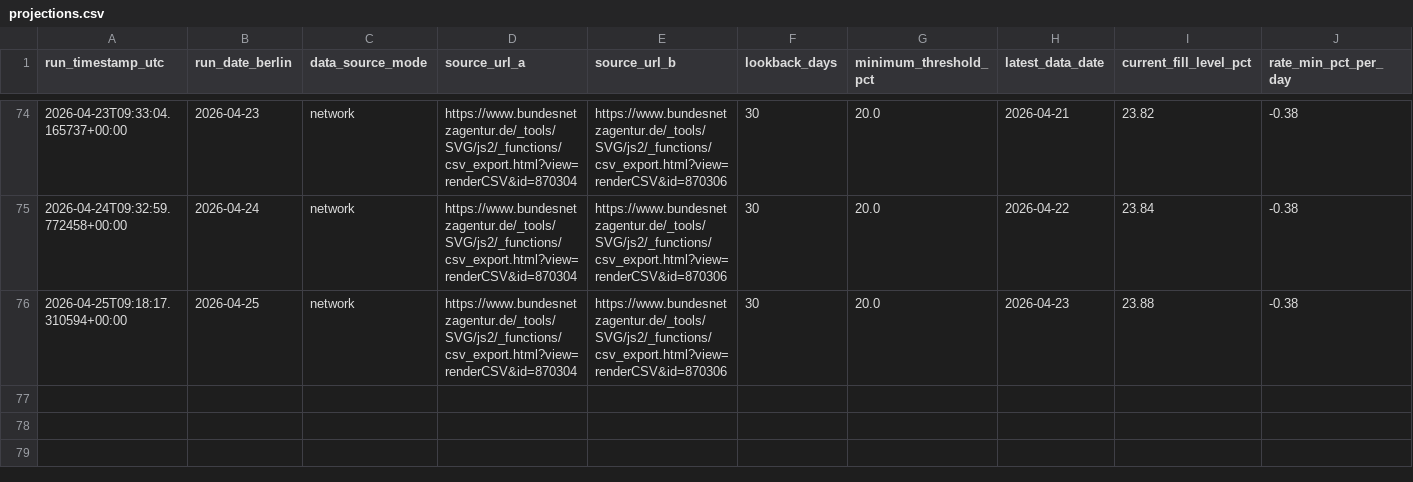
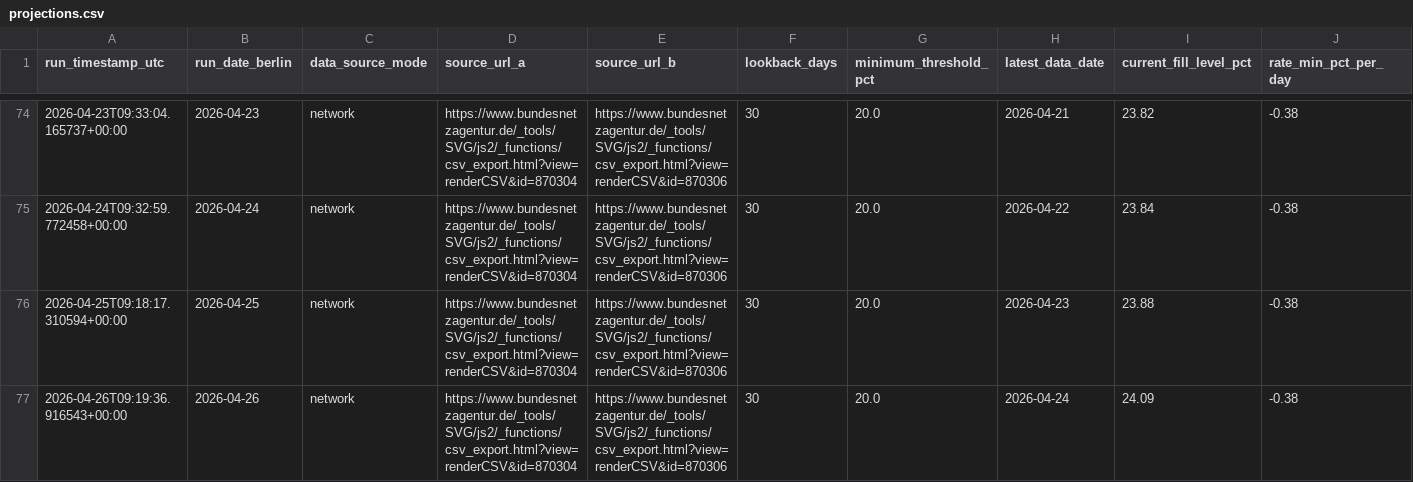
Before and after one commit to volzinnovation/de-gas-storage-tracker-bnetza, a CSV file: data/projections.csv, drawn as a sheet; only a part is shown, gaps mark what is left out; rows hold the shown columns only; the diff names each change by its address in the sheet, - before the commit and + after, or states it on an @@ line.

```diff
--- a/data/projections.csv
+++ b/data/projections.csv
+row 77: 2026-04-26T09:19:36.916543+00:00 | 2026-04-26 | network | https://www.bundesnetzagentur.de/_tools/SVG/js2/_functions/csv_export.html?view=renderCSV&id=870304 | https://www.bundesnetzagentur.de/_tools/SVG/js2/_functions/csv_export.html?view=renderCSV&id=870306 | 30 | 20.0 | 2026-04-24 | 24.09 | -0.38
```
Also changed, not shown: data/bnetza_cache.csv, 1 other file.
